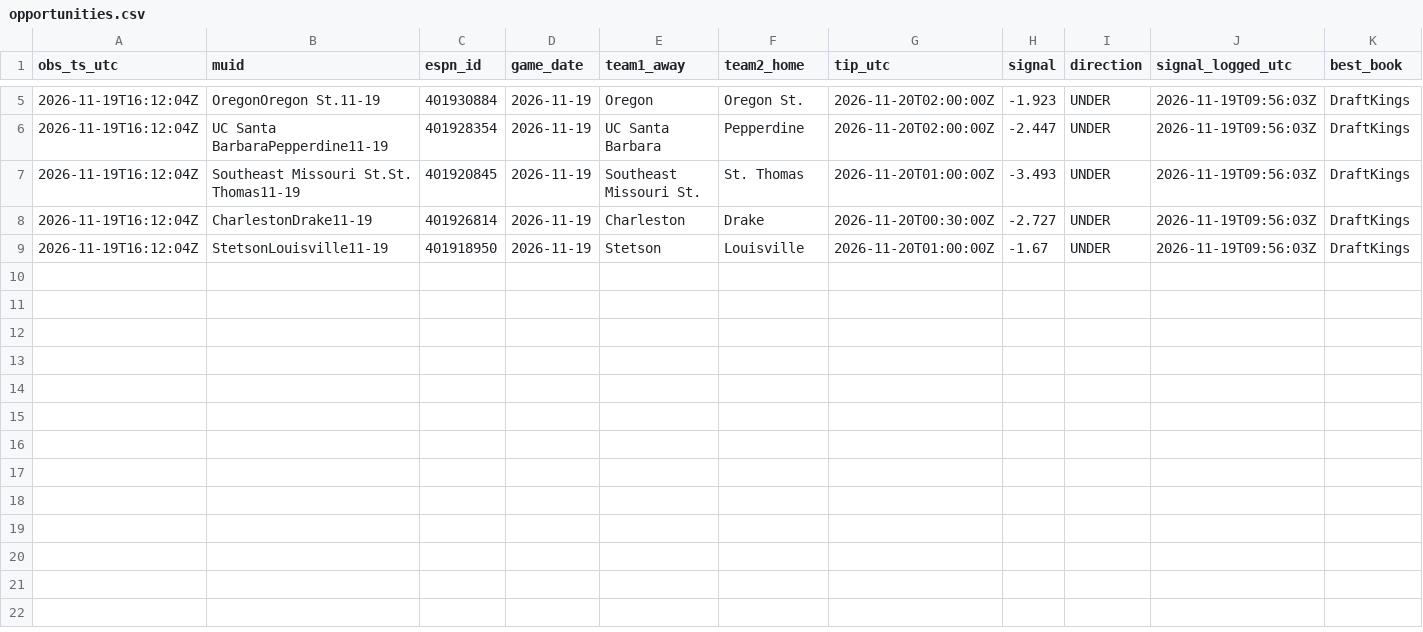
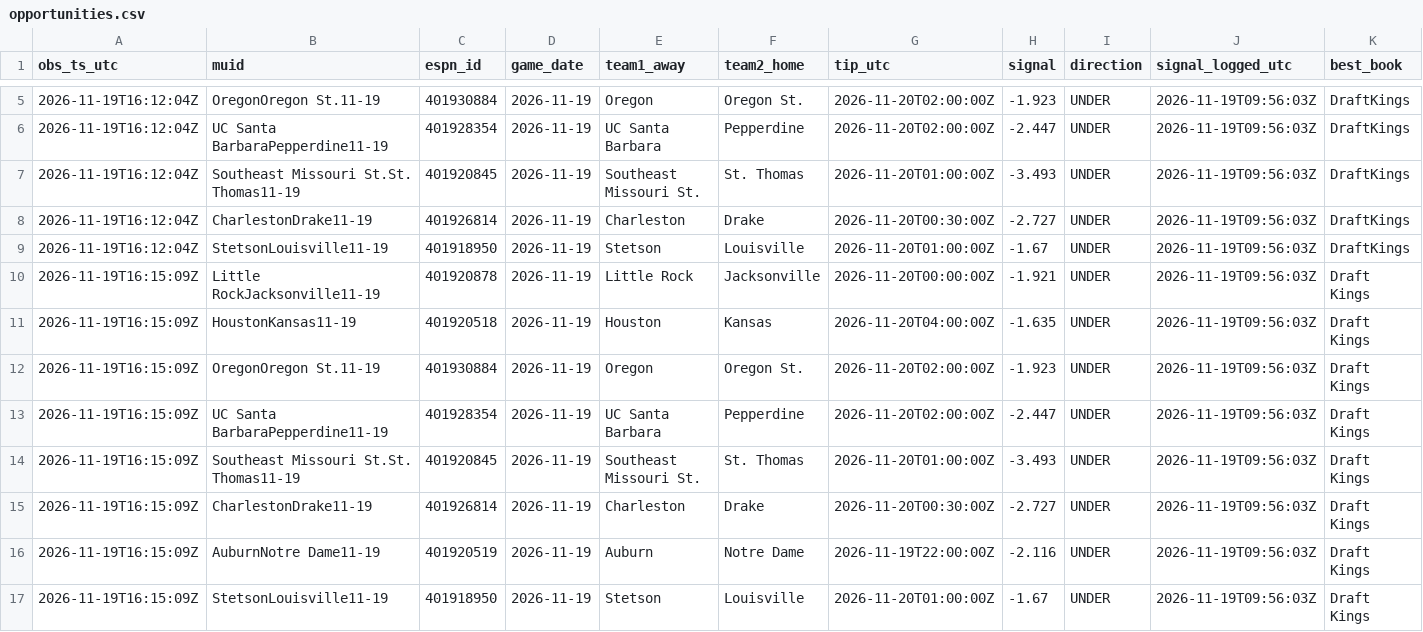
Before and after one commit to terpsfan21/BB, a CSV file: data/forward/opportunities.csv, drawn as a sheet; only a part is shown, gaps mark what is left out; rows hold the shown columns only; the diff names each change by its address in the sheet, - before the commit and + after, or states it on an @@ line.

```diff
--- a/data/forward/opportunities.csv
+++ b/data/forward/opportunities.csv
+row 10: 2026-11-19T16:15:09Z | Little RockJacksonville11-19 | 401920878 | 2026-11-19 | Little Rock | Jacksonville | 2026-11-20T00:00:00Z | -1.921 | UNDER | 2026-11-19T09:56:03Z | Draft Kings
+row 11: 2026-11-19T16:15:09Z | HoustonKansas11-19 | 401920518 | 2026-11-19 | Houston | Kansas | 2026-11-20T04:00:00Z | -1.635 | UNDER | 2026-11-19T09:56:03Z | Draft Kings
+row 12: 2026-11-19T16:15:09Z | OregonOregon St.11-19 | 401930884 | 2026-11-19 | Oregon | Oregon St. | 2026-11-20T02:00:00Z | -1.923 | UNDER | 2026-11-19T09:56:03Z | Draft Kings
+row 13: 2026-11-19T16:15:09Z | UC Santa BarbaraPepperdine11-19 | 401928354 | 2026-11-19 | UC Santa Barbara | Pepperdine | 2026-11-20T02:00:00Z | -2.447 | UNDER | 2026-11-19T09:56:03Z | Draft Kings
+row 14: 2026-11-19T16:15:09Z | Southeast Missouri St.St. Thomas11-19 | 401920845 | 2026-11-19 | Southeast Missouri St. | St. Thomas | 2026-11-20T01:00:00Z | -3.493 | UNDER | 2026-11-19T09:56:03Z | Draft Kings
+row 15: 2026-11-19T16:15:09Z | CharlestonDrake11-19 | 401926814 | 2026-11-19 | Charleston | Drake | 2026-11-20T00:30:00Z | -2.727 | UNDER | 2026-11-19T09:56:03Z | Draft Kings
+row 16: 2026-11-19T16:15:09Z | AuburnNotre Dame11-19 | 401920519 | 2026-11-19 | Auburn | Notre Dame | 2026-11-19T22:00:00Z | -2.116 | UNDER | 2026-11-19T09:56:03Z | Draft Kings
+row 17: 2026-11-19T16:15:09Z | StetsonLouisville11-19 | 401918950 | 2026-11-19 | Stetson | Louisville | 2026-11-20T01:00:00Z | -1.67 | UNDER | 2026-11-19T09:56:03Z | Draft Kings
```
Also changed, not shown: data/forward/lines.csv, 1 other file.
